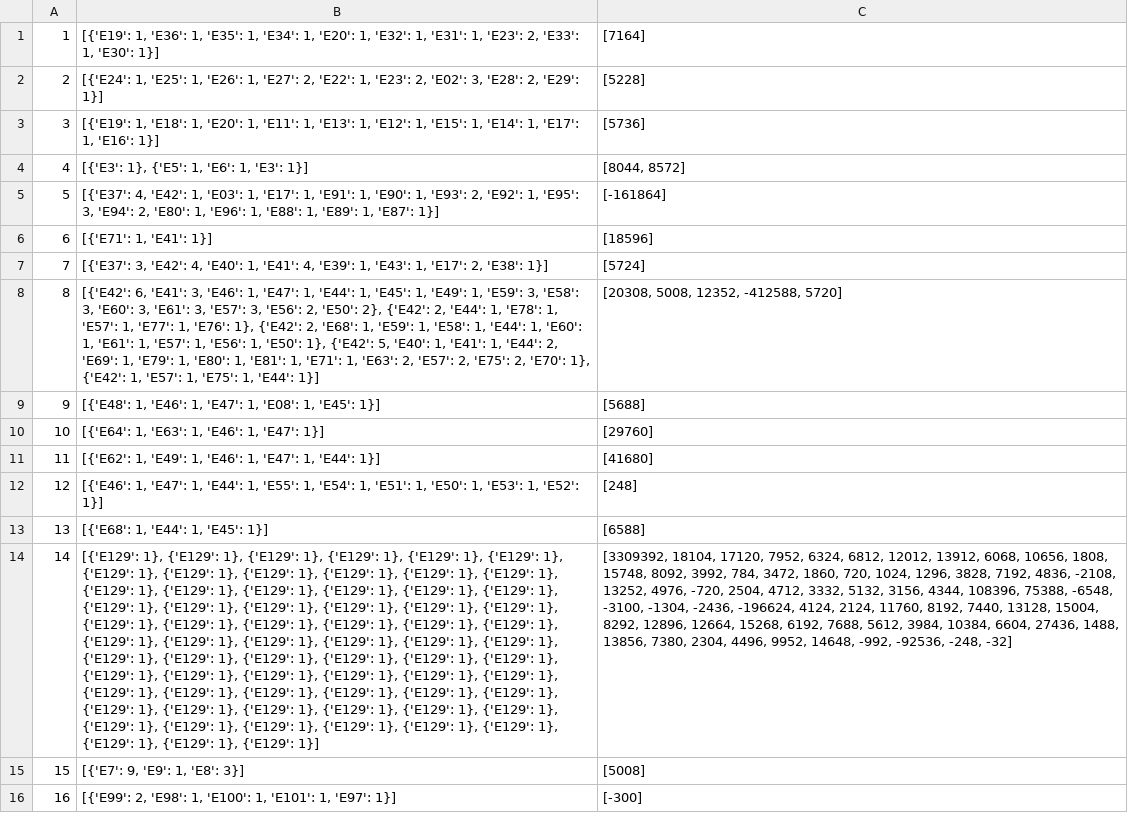
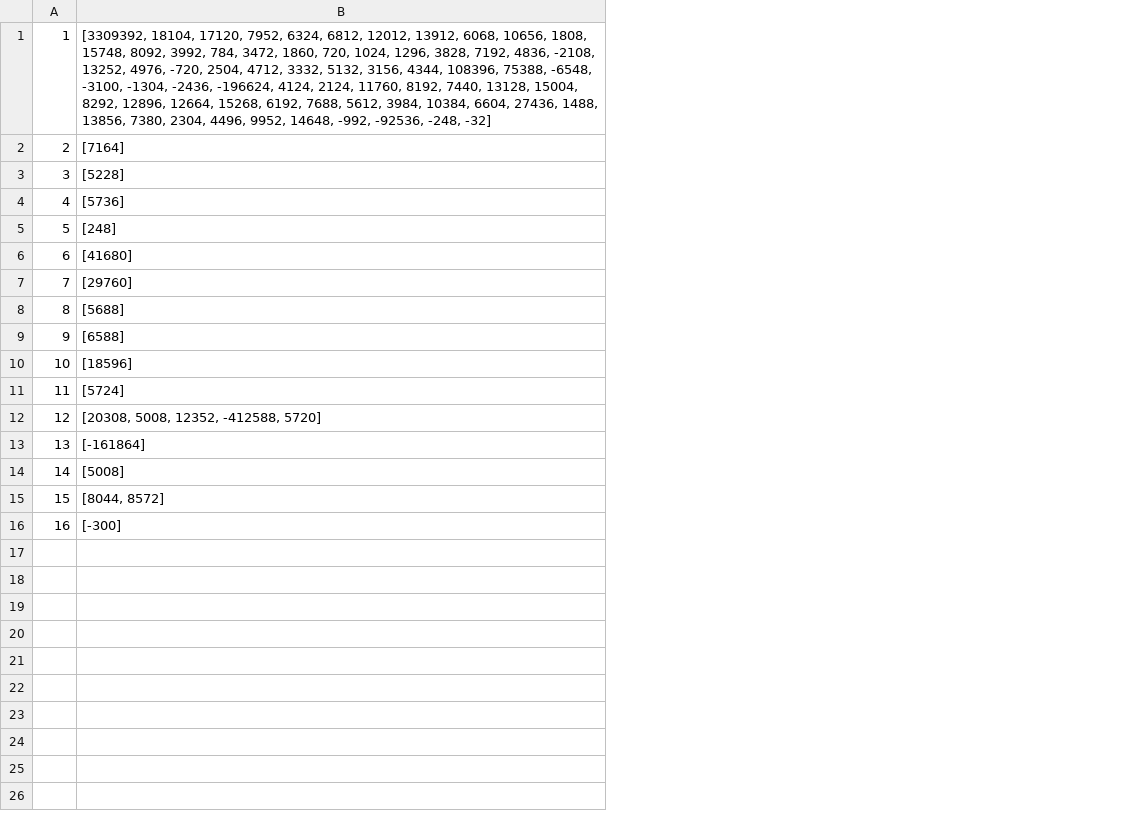
Before and after one commit to skattoju-zz/DevopsDataAnalyzer, a CSV file: clustering/baseline_cluster_memory_deltas.csv, drawn as a sheet; removed rows and columns are numbered as before the commit, all else as after; the diff names each change by its address in the sheet, - before the commit and + after, or states it on an @@ line.

```diff
--- a/clustering/baseline_cluster_memory_deltas.csv
+++ b/clustering/baseline_cluster_memory_deltas.csv
-column B, rows 1-16: [{'E19': 1, 'E36': 1, 'E35': 1, 'E34': 1, 'E20': 1, 'E32': 1, 'E31': 1, 'E23': 2, 'E33': 1, 'E30': 1}] | [{'E24': 1, 'E25': 1, 'E26': 1, 'E27': 2, 'E22': 1, 'E23': 2, 'E02': 3, 'E28': 2, 'E29': 1}] | [{'E19': 1, 'E18': 1, 'E20': 1, 'E11': 1, 'E13': 1, 'E12': 1, 'E15': 1, 'E14': 1, 'E17': 1, 'E16': 1}] | [{'E3': 1}, {'E5': 1, 'E6': 1, 'E3': 1}] | [{'E37': 4, 'E42': 1, 'E03': 1, 'E17': 1, 'E91': 1, 'E90': 1, 'E93': 2, 'E92': 1, 'E95': 3, 'E94': 2, 'E80': 1, 'E96': 1, 'E88': 1, 'E89': 1, 'E87': 1}] | [{'E71': 1, 'E41': 1}] | [{'E37': 3, 'E42': 4, 'E40': 1, 'E41': 4, 'E39': 1, 'E43': 1, 'E17': 2, 'E38': 1}] | [{'E42': 6, 'E41': 3, 'E46': 1, 'E47': 1, 'E44': 1, 'E45': 1, 'E49': 1, 'E59': 3, 'E58': 3, 'E60': 3, 'E61': 3, 'E57': 3, 'E56': 2, 'E50': 2}, {'E42': 2, 'E44': 1, 'E78': 1, 'E57': 1, 'E77': 1, 'E76': 1}, {'E42': 2, 'E68': 1, 'E59': 1, 'E58': 1, 'E44': 1, 'E60': 1, 'E61': 1, 'E57': 1, 'E56': 1, 'E50': 1}, {'E42': 5, 'E40': 1, 'E41': 1, 'E44': 2, 'E69': 1, 'E79': 1, 'E80': 1, 'E81': 1, 'E71': 1, 'E63': 2, 'E57': 2, 'E75': 2, 'E70': 1}, {'E42': 1, 'E57': 1, 'E75': 1, 'E44': 1}] | [{'E48': 1, 'E46': 1, 'E47': 1, 'E08': 1, 'E45': 1}] | [{'E64': 1, 'E63': 1, 'E46': 1, 'E47': 1}] | [{'E62': 1, 'E49': 1, 'E46': 1, 'E47': 1, 'E44': 1}] | [{'E46': 1, 'E47': 1, 'E44': 1, 'E55': 1, 'E54': 1, 'E51': 1, 'E50': 1, 'E53': 1, 'E52': 1}] | [{'E68': 1, 'E44': 1, 'E45': 1}] | [{'E129': 1}, {'E129': 1}, {'E129': 1}, {'E129': 1}, {'E129': 1}, {'E129': 1}, {'E129': 1}, {'E129': 1}, {'E129': 1}, {'E129': 1}, {'E129': 1}, {'E129': 1}, {'E129': 1}, {'E129': 1}, {'E129': 1}, {'E129': 1}, {'E129': 1}, {'E129': 1}, {'E129': 1}, {'E129': 1}, {'E129': 1}, {'E129': 1}, {'E129': 1}, {'E129': 1}, {'E129': 1}, {'E129': 1}, {'E129': 1}, {'E129': 1}, {'E129': 1}, {'E129': 1}, {'E129': 1}, {'E129': 1}, {'E129': 1}, {'E129': 1}, {'E129': 1}, {'E129': 1}, {'E129': 1}, {'E129': 1}, {'E129': 1}, {'E129': 1}, {'E129': 1}, {'E129': 1}, {'E129': 1}, {'E129': 1}, {'E129': 1}, {'E129': 1}, {'E129': 1}, {'E129': 1}, {'E129': 1}, {'E129': 1}, {'E129': 1}, {'E129': 1}, {'E129': 1}, {'E129': 1}, {'E129': 1}, {'E129': 1}, {'E129': 1}, {'E129': 1}, {'E129': 1}, {'E129': 1}, {'E129': 1}, {'E129': 1}, {'E129': 1}, {'E129': 1}, {'E129': 1}, {'E129': 1}, {'E129': 1}, {'E129': 1}, {'E129': 1}] | [{'E7': 9, 'E9': 1, 'E8': 3}] | [{'E99': 2, 'E98': 1, 'E100': 1, 'E101': 1, 'E97': 1}]
-B1: [7164]
+B1: [3309392, 18104, 17120, 7952, 6324, 6812, 12012, 13912, 6068, 10656, 1808, 15748, 8092, 3992, 784, 3472, 1860, 720, 1024, 1296, 3828, 7192, 4836, -2108, 13252, 4976, -720, 2504, 4712, 3332, 5132, 3156, 4344, 108396, 75388, -6548, -3100, -1304, -2436, -196624, 4124, 2124, 11760, 8192, 7440, 13128, 15004, 8292, 12896, 12664, 15268, 6192, 7688, 5612, 3984, 10384, 6604, 27436, 1488, 13856, 7380, 2304, 4496, 9952, 14648, -992, -92536, -248, -32]
-B2: [5228]
+B2: [7164]
-B3: [5736]
+B3: [5228]
-B4: [8044, 8572]
+B4: [5736]
-B5: [-161864]
+B5: [248]
-B6: [18596]
+B6: [41680]
-B7: [5724]
+B7: [29760]
-B8: [20308, 5008, 12352, -412588, 5720]
+B8: [5688]
-B9: [5688]
+B9: [6588]
-B10: [29760]
+B10: [18596]
-B11: [41680]
+B11: [5724]
-B12: [248]
+B12: [20308, 5008, 12352, -412588, 5720]
-B13: [6588]
+B13: [-161864]
-B14: [3309392, 18104, 17120, 7952, 6324, 6812, 12012, 13912, 6068, 10656, 1808, 15748, 8092, 3992, 784, 3472, 1860, 720, 1024, 1296, 3828, 7192, 4836, -2108, 13252, 4976, -720, 2504, 4712, 3332, 5132, 3156, 4344, 108396, 75388, -6548, -3100, -1304, -2436, -196624, 4124, 2124, 11760, 8192, 7440, 13128, 15004, 8292, 12896, 12664, 15268, 6192, 7688, 5612, 3984, 10384, 6604, 27436, 1488, 13856, 7380, 2304, 4496, 9952, 14648, -992, -92536, -248, -32]
+B14: [5008]
-B15: [5008]
+B15: [8044, 8572]
```
Also changed, not shown: 6 other files.
